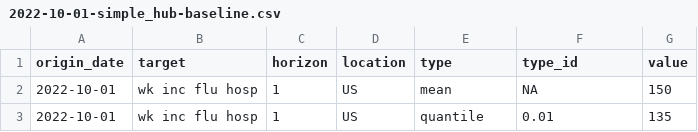
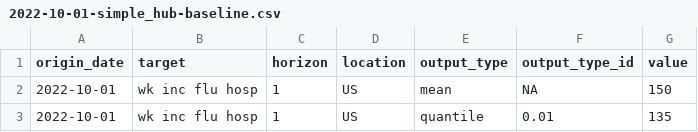
Before and after one commit to hubverse-org/hubEnsembles, a CSV file: inst/example-data/2022-10-01-simple_hub-baseline.csv, drawn as a sheet; only a part is shown.

```diff
--- a/inst/example-data/2022-10-01-simple_hub-baseline.csv
+++ b/inst/example-data/2022-10-01-simple_hub-baseline.csv
@@ -1,2 +1,2 @@
-"origin_date","target","horizon","location","type","type_id","value"
+"origin_date","target","horizon","location","output_type","output_type_id","value"
 2022-10-01,"wk inc flu hosp",1,"US","mean",NA,150
```
Also changed, not shown: inst/example-data/2022-10-08-simple_hub-baseline.csv, inst/example-data/2022-10-08-team1-goodmodel.csv, 7 other files.
